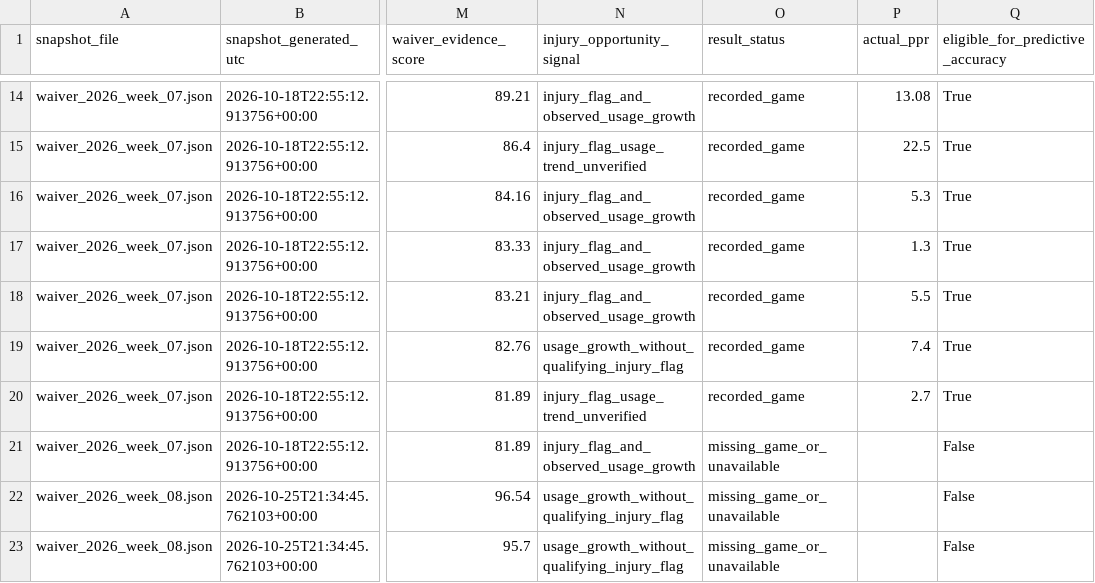
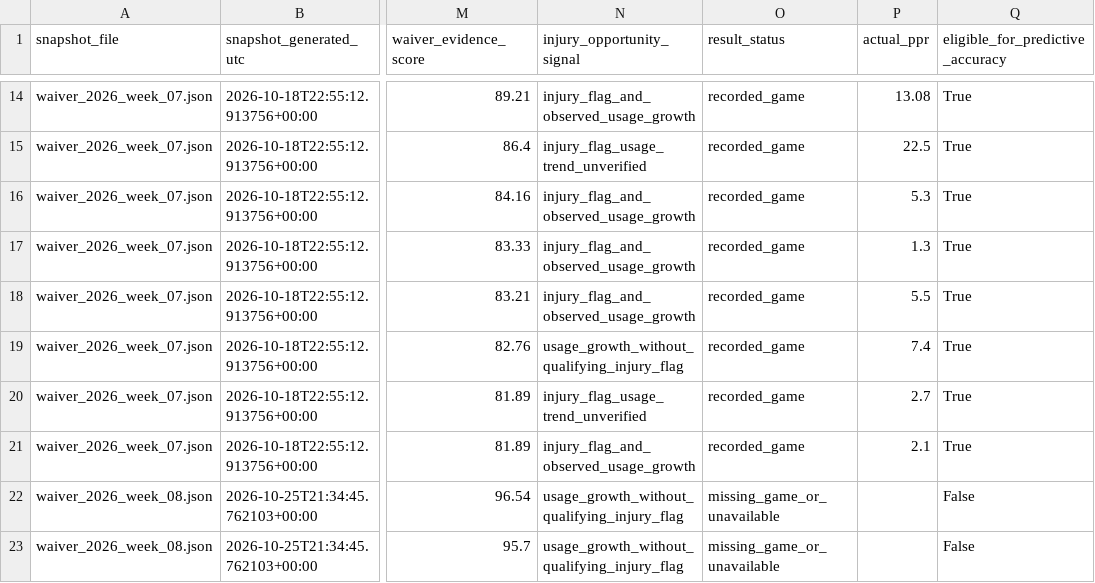
Before and after one commit to egarza2424/Data-Daddy, a CSV file: data/waiver_validation/waiver_prediction_audit.csv, drawn as a sheet; only a part is shown, gaps mark what is left out; the diff names each change by its address in the sheet, - before the commit and + after, or states it on an @@ line.

```diff
--- a/data/waiver_validation/waiver_prediction_audit.csv
+++ b/data/waiver_validation/waiver_prediction_audit.csv
-O21 (result_status): missing_game_or_unavailable
+O21 (result_status): recorded_game
-P21 (actual_ppr): (empty)
+P21 (actual_ppr): 2.1
-Q21 (eligible_for_predictive_accuracy): False
+Q21 (eligible_for_predictive_accuracy): True
```
Also changed, not shown: 3 other files.
